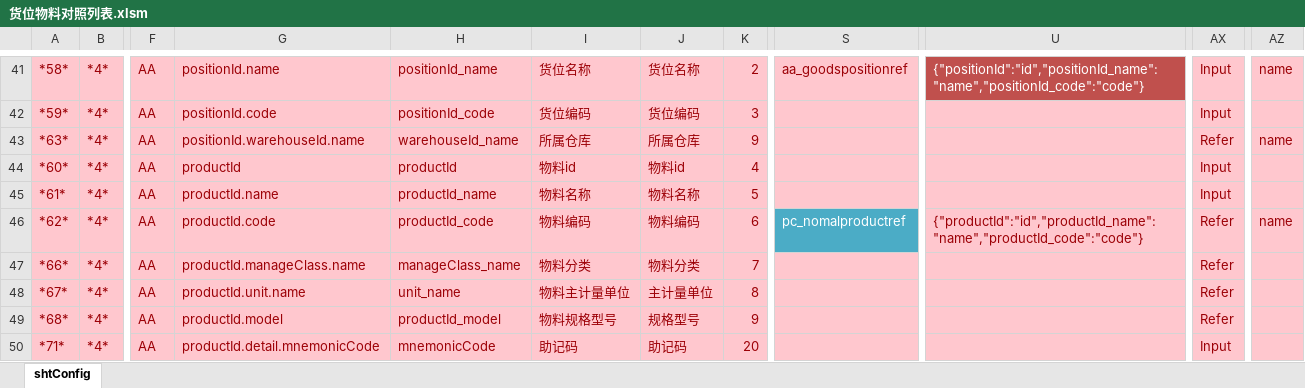
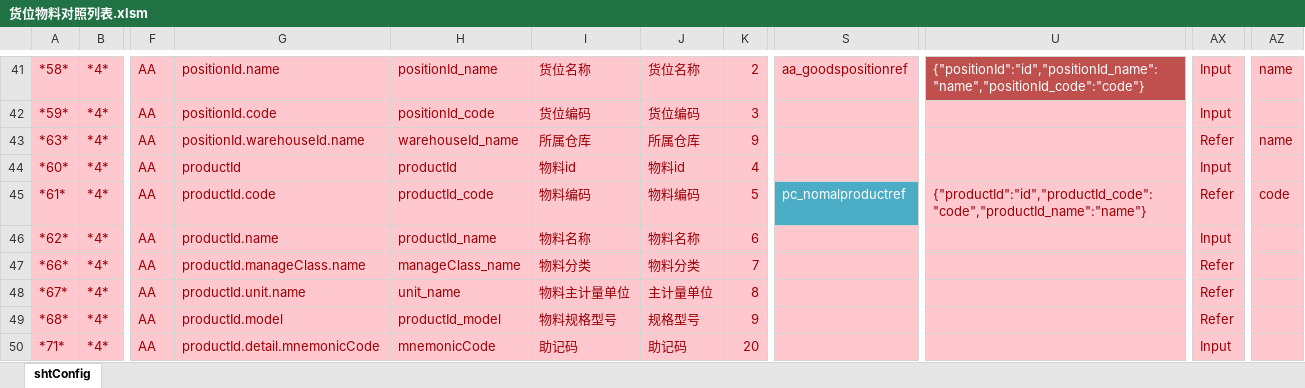
Before and after one commit to NANACY21/matcha, an Excel workbook: 任务/yonsuite/货位/货位物料对照列表.xlsm, sheet shtConfig, drawn as a sheet; only a part is shown, gaps mark what is left out; values as stored, in another font and other column widths than the file's, no borders; the diff names each change by its address in the sheet, - before the commit and + after, or states it on an @@ line.

```diff
--- a/任务/yonsuite/货位/货位物料对照列表.xlsm (sheet shtConfig)
+++ b/任务/yonsuite/货位/货位物料对照列表.xlsm (sheet shtConfig)
-G45: productId.name
+G45: productId.code
-H45: productId_name
+H45: productId_code
-I45: 物料名称
+I45: 物料编码
-J45: 物料名称
+J45: 物料编码
-S45: (empty)
+S45: pc_nomalproductref
-S45 fill: #FFC7CE
+S45 fill: #4BACC6
-U45: (empty)
+U45: {"productId":"id","productId_code":"code","productId_name":"name"}
-AX45: Input
+AX45: Refer
-AZ45: (empty)
+AZ45: code
-G46: productId.code
+G46: productId.name
-H46: productId_code
+H46: productId_name
-I46: 物料编码
+I46: 物料名称
-J46: 物料编码
+J46: 物料名称
-S46: pc_nomalproductref
+S46: (empty)
-S46 fill: #4BACC6
+S46 fill: #FFC7CE
-U46: {"productId":"id","productId_name":"name","productId_code":"code"}
+U46: (empty)
-AX46: Refer
+AX46: Input
-AZ46: name
+AZ46: (empty)
```
Also changed, not shown: 任务/yonsuite/货位/货位树卡.xlsm, 任务/yonsuite/货位/货位物料对照卡片position.xlsm, 15 other files.
